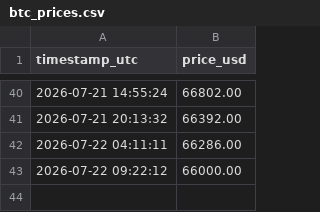
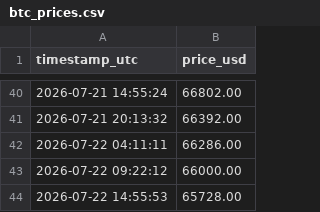
Before and after one commit to Aditya7768/market-tracker, a CSV file: data/btc_prices.csv, drawn as a sheet; only a part is shown, gaps mark what is left out.

```diff
--- a/data/btc_prices.csv
+++ b/data/btc_prices.csv
@@ -43 +43,2 @@ timestamp_utc,price_usd
 2026-07-22 09:22:12,66000.00
+2026-07-22 14:55:53,65728.00
```
Also changed, not shown: 1 other file.
